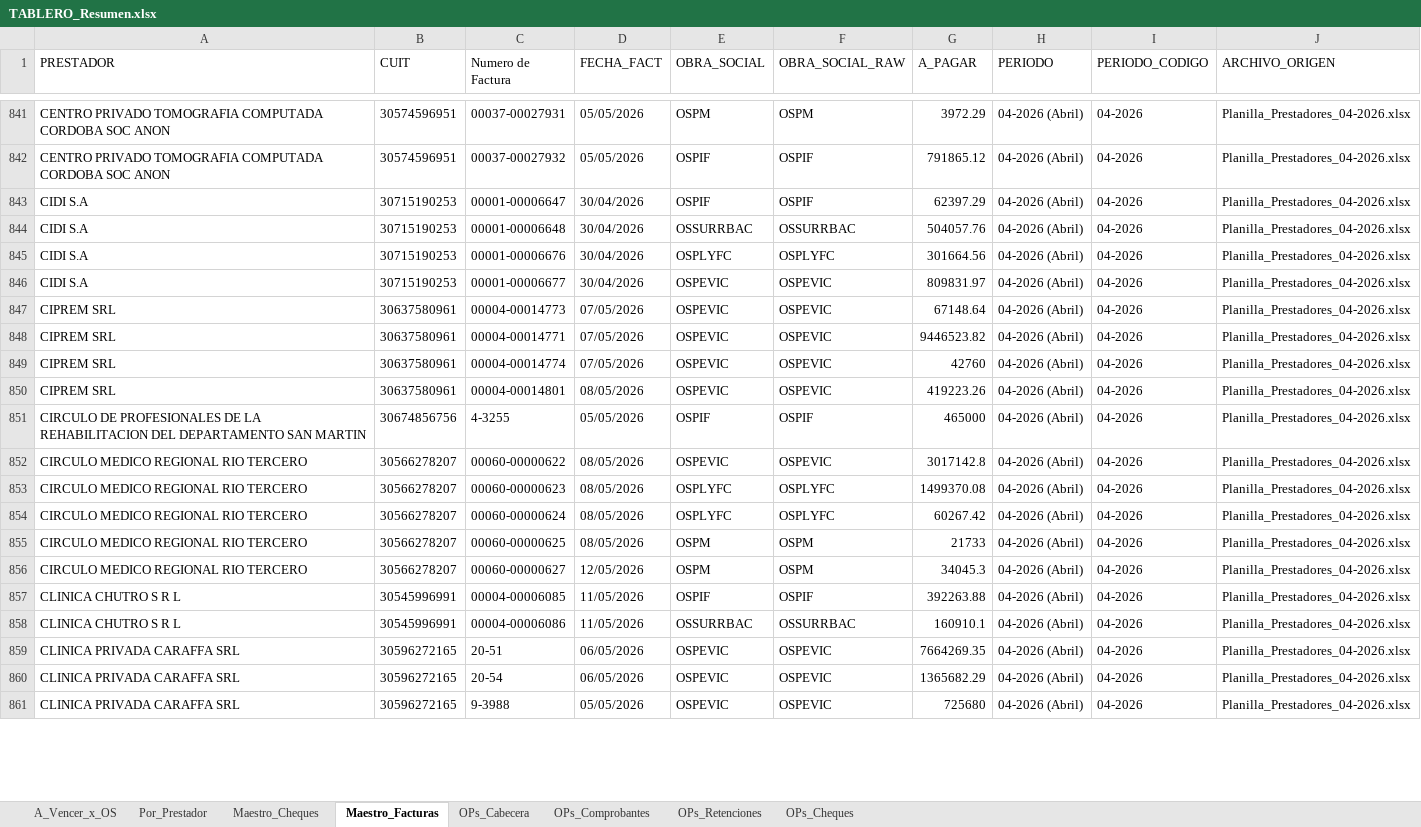
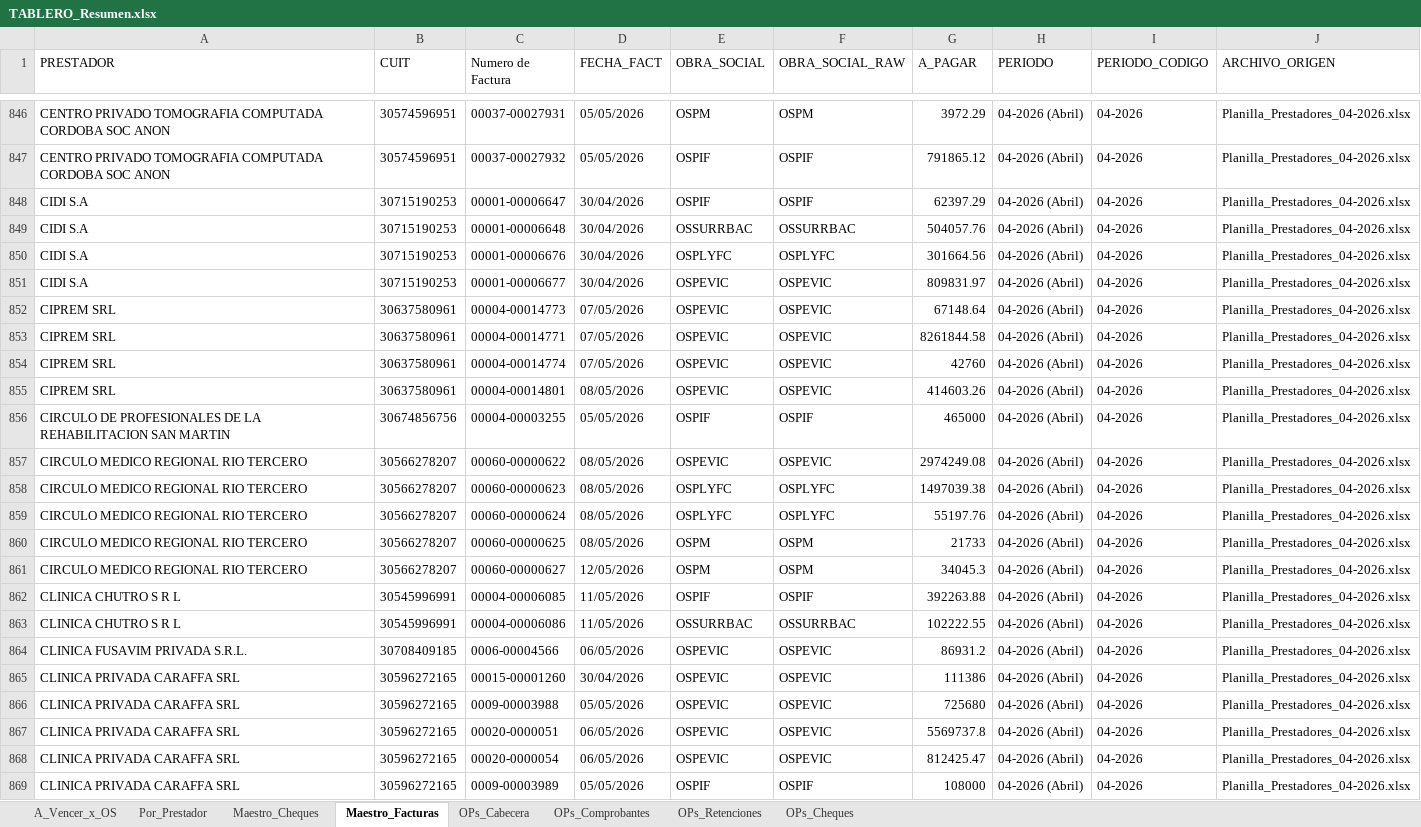
Before and after one commit to francolunaklick-web/GRIFFTABLEROS, an Excel workbook: cuentas_a_pagar/TABLERO_Resumen.xlsx, sheet Maestro_Facturas, drawn as a sheet; only a part is shown, gaps mark what is left out; values as stored, in another font and other column widths than the file's, no borders; addresses are those after the commit; the diff covers the shown part only; the diff names each change by its address in the sheet, - before the commit and + after, or states it on an @@ line.

```diff
--- a/cuentas_a_pagar/TABLERO_Resumen.xlsx (sheet Maestro_Facturas)
+++ b/cuentas_a_pagar/TABLERO_Resumen.xlsx (sheet Maestro_Facturas)
-G853 (A_PAGAR): 9446523.82
+G853 (A_PAGAR): 8261844.58
-G855 (A_PAGAR): 419223.26
+G855 (A_PAGAR): 414603.26
-A856 (PRESTADOR): …LA REHABILITACION DEL DEPARTAMENTO SAN MARTIN
+A856 (PRESTADOR): …LA REHABILITACION SAN MARTIN
-C856 (Numero de Factura): 4-3255
+C856 (Numero de Factura): 00004-00003255
-G857 (A_PAGAR): 3017142.8
+G857 (A_PAGAR): 2974249.08
-G858 (A_PAGAR): 1499370.08
+G858 (A_PAGAR): 1497039.38
-G859 (A_PAGAR): 60267.42
+G859 (A_PAGAR): 55197.76
-G863 (A_PAGAR): 160910.1
+G863 (A_PAGAR): 102222.55
+row 864: CLINICA FUSAVIM PRIVADA S.R.L. | 30708409185 | 0006-00004566 | 06/05/2026 | OSPEVIC | OSPEVIC | 86931.2 | 04-2026 (Abril) | 04-2026 | Planilla_Prestadores_04-2026.xlsx
-C865 (Numero de Factura): 20-51
+C865 (Numero de Factura): 00015-00001260
-D865 (FECHA_FACT): 06/05/2026
+D865 (FECHA_FACT): 30/04/2026
-G865 (A_PAGAR): 7664269.35
+G865 (A_PAGAR): 111386
+row 866: CLINICA PRIVADA CARAFFA SRL | 30596272165 | 0009-00003988 | 05/05/2026 | OSPEVIC | OSPEVIC | 725680 | 04-2026 (Abril) | 04-2026 | Planilla_Prestadores_04-2026.xlsx
-C867 (Numero de Factura): 20-54
+C867 (Numero de Factura): 00020-0000051
-G867 (A_PAGAR): 1365682.29
+G867 (A_PAGAR): 5569737.8
-C868 (Numero de Factura): 9-3988
+C868 (Numero de Factura): 00020-0000054
-D868 (FECHA_FACT): 05/05/2026
+D868 (FECHA_FACT): 06/05/2026
-G868 (A_PAGAR): 725680
+G868 (A_PAGAR): 812425.47
+row 869: CLINICA PRIVADA CARAFFA SRL | 30596272165 | 0009-00003989 | 05/05/2026 | OSPIF | OSPIF | 108000 | 04-2026 (Abril) | 04-2026 | Planilla_Prestadores_04-2026.xlsx
```
Also changed, not shown: 100 added rows, 52 removed rows and 128 edited cells elsewhere in this sheet, sheet Maestro_Cheques, sheet Por_Prestador, sheet A_Vencer_x_OS, sheet OPs_Cabecera, estado_resultado/TABLERO_Resumen.xlsx, flujo_bancario/TABLERO_Resumen.xlsx, 15 other files.
